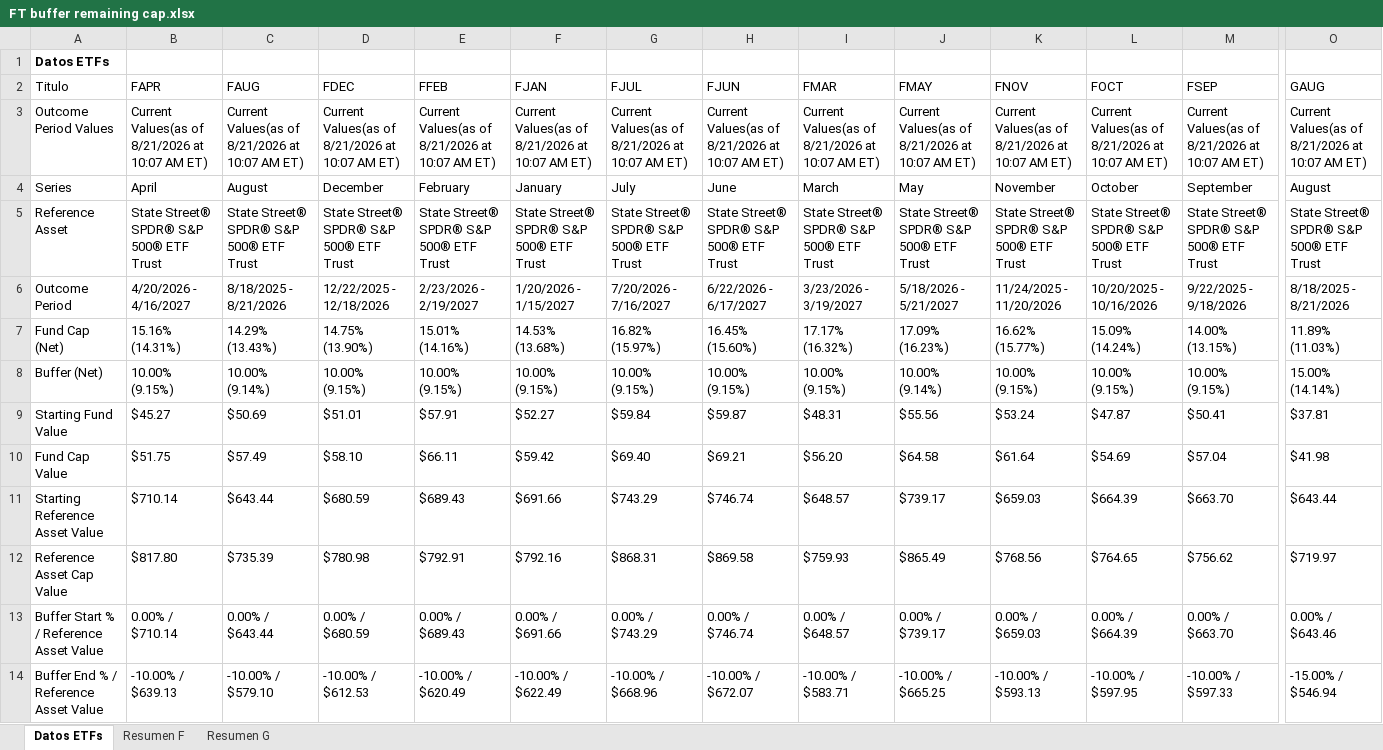
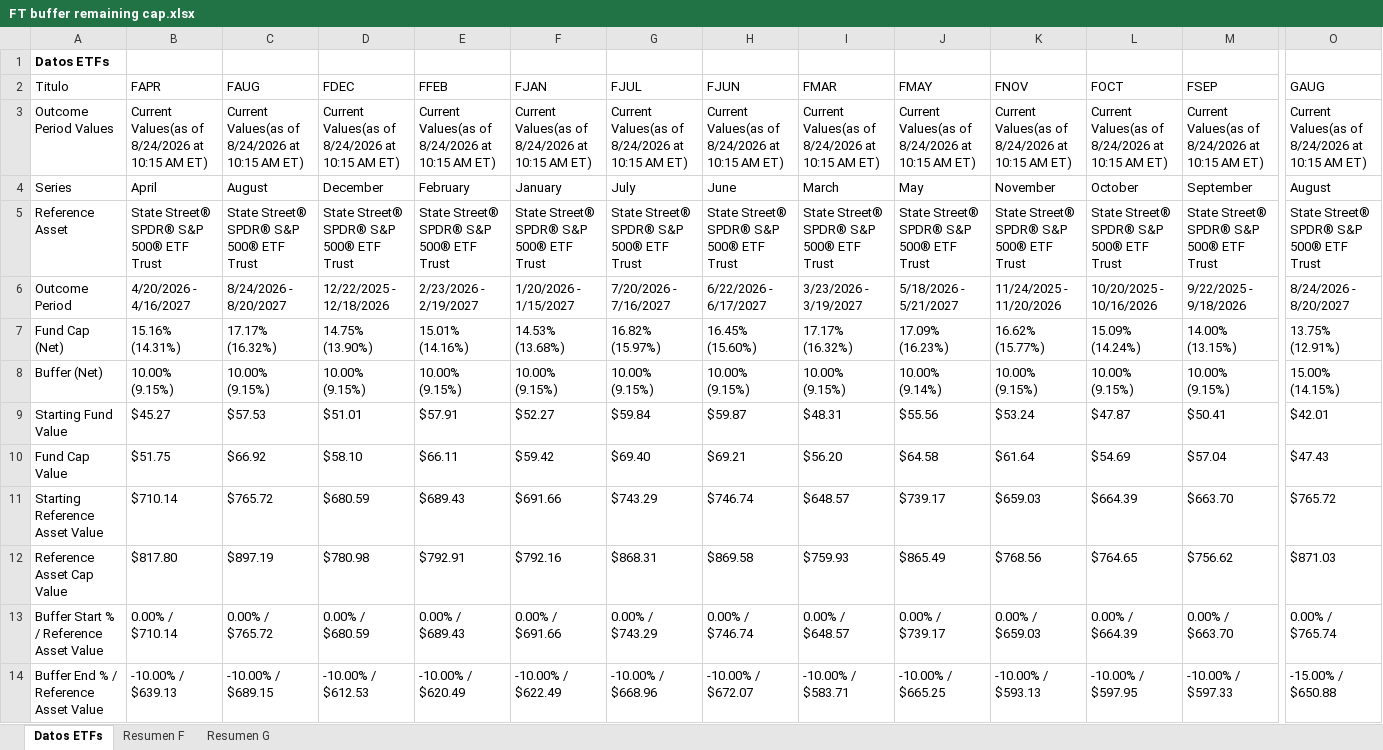
Before and after one commit to Toaderz/Ft-buffer-evolve, an Excel workbook: FT buffer remaining cap.xlsx, sheet Datos ETFs, drawn as a sheet; only a part is shown, gaps mark what is left out; values as stored, in another font and other column widths than the file's, no borders; table styles not drawn; the diff covers the shown part only; the diff names each change by its address in the sheet, - before the commit and + after, or states it on an @@ line.

```diff
--- a/FT buffer remaining cap.xlsx (sheet Datos ETFs)
+++ b/FT buffer remaining cap.xlsx (sheet Datos ETFs)
-B3 (FAPR): …Values(as of 8/21/2026 at 10:07 AM ET)
+B3 (FAPR): …Values(as of 8/24/2026 at 10:15 AM ET)
-C3 (FAUG): …Values(as of 8/21/2026 at 10:07 AM ET)
+C3 (FAUG): …Values(as of 8/24/2026 at 10:15 AM ET)
-D3 (FDEC): …Values(as of 8/21/2026 at 10:07 AM ET)
+D3 (FDEC): …Values(as of 8/24/2026 at 10:15 AM ET)
-E3 (FFEB): …Values(as of 8/21/2026 at 10:07 AM ET)
+E3 (FFEB): …Values(as of 8/24/2026 at 10:15 AM ET)
-F3 (FJAN): …Values(as of 8/21/2026 at 10:07 AM ET)
+F3 (FJAN): …Values(as of 8/24/2026 at 10:15 AM ET)
-G3 (FJUL): …Values(as of 8/21/2026 at 10:07 AM ET)
+G3 (FJUL): …Values(as of 8/24/2026 at 10:15 AM ET)
-H3 (FJUN): …Values(as of 8/21/2026 at 10:07 AM ET)
+H3 (FJUN): …Values(as of 8/24/2026 at 10:15 AM ET)
-I3 (FMAR): …Values(as of 8/21/2026 at 10:07 AM ET)
+I3 (FMAR): …Values(as of 8/24/2026 at 10:15 AM ET)
-J3 (FMAY): …Values(as of 8/21/2026 at 10:07 AM ET)
+J3 (FMAY): …Values(as of 8/24/2026 at 10:15 AM ET)
-K3 (FNOV): …Values(as of 8/21/2026 at 10:07 AM ET)
+K3 (FNOV): …Values(as of 8/24/2026 at 10:15 AM ET)
-L3 (FOCT): …Values(as of 8/21/2026 at 10:07 AM ET)
+L3 (FOCT): …Values(as of 8/24/2026 at 10:15 AM ET)
-M3 (FSEP): …Values(as of 8/21/2026 at 10:07 AM ET)
+M3 (FSEP): …Values(as of 8/24/2026 at 10:15 AM ET)
-O3 (GAUG): …Values(as of 8/21/2026 at 10:07 AM ET)
+O3 (GAUG): …Values(as of 8/24/2026 at 10:15 AM ET)
-C6 (FAUG): 8/18/2025 - 8/21/2026
+C6 (FAUG): 8/24/2026 - 8/20/2027
-O6 (GAUG): 8/18/2025 - 8/21/2026
+O6 (GAUG): 8/24/2026 - 8/20/2027
-C7 (FAUG): 14.29% (13.43%)
+C7 (FAUG): 17.17% (16.32%)
-O7 (GAUG): 11.89% (11.03%)
+O7 (GAUG): 13.75% (12.91%)
-C8 (FAUG): 10.00% (9.14%)
+C8 (FAUG): 10.00% (9.15%)
-O8 (GAUG): 15.00% (14.14%)
+O8 (GAUG): 15.00% (14.15%)
-C9 (FAUG): $50.69
+C9 (FAUG): $57.53
-O9 (GAUG): $37.81
+O9 (GAUG): $42.01
-C10 (FAUG): $57.49
+C10 (FAUG): $66.92
-O10 (GAUG): $41.98
+O10 (GAUG): $47.43
-C11 (FAUG): $643.44
+C11 (FAUG): $765.72
-O11 (GAUG): $643.44
+O11 (GAUG): $765.72
-C12 (FAUG): $735.39
+C12 (FAUG): $897.19
-O12 (GAUG): $719.97
+O12 (GAUG): $871.03
-C13 (FAUG): 0.00% / $643.44
+C13 (FAUG): 0.00% / $765.72
-O13 (GAUG): 0.00% / $643.46
+O13 (GAUG): 0.00% / $765.74
-C14 (FAUG): -10.00% / $579.10
+C14 (FAUG): -10.00% / $689.15
-O14 (GAUG): -15.00% / $546.94
+O14 (GAUG): -15.00% / $650.88
```
Also changed, not shown: 2 added rows, 2 removed rows and 179 edited cells elsewhere in this sheet, sheet Resumen F, sheet Resumen G.
